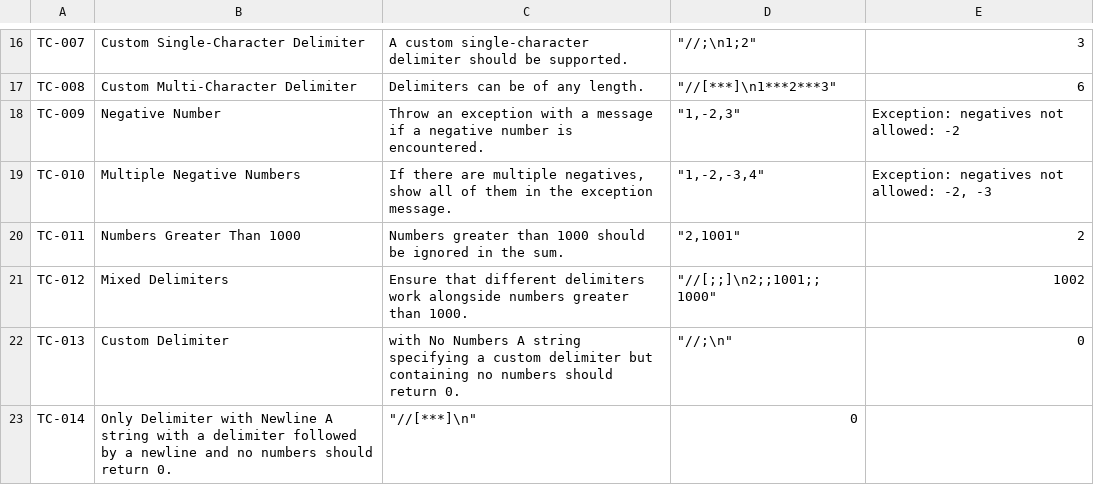
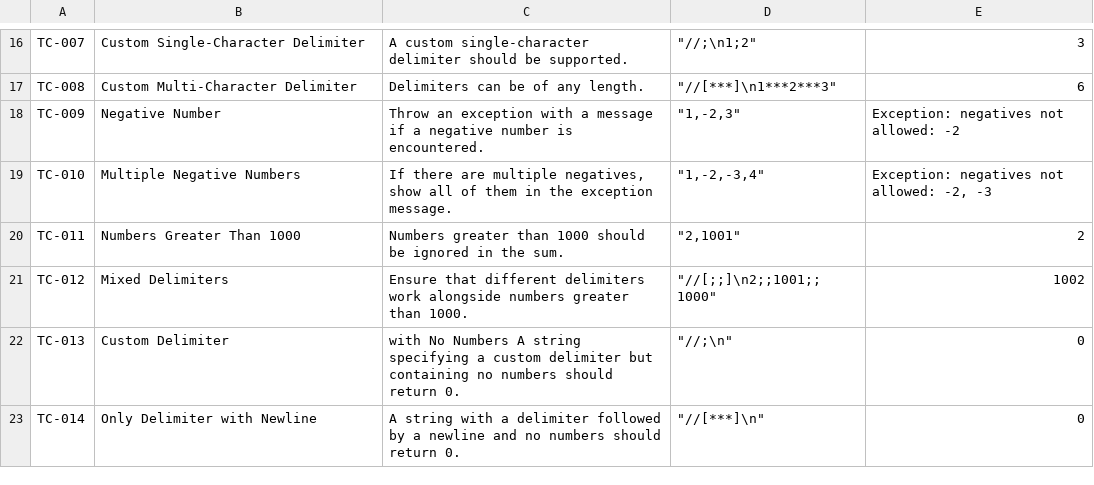
Before and after one commit to tts-tcq-2024/tdd-practice-in-cpp-poojitadevi, a CSV file: StringCalculator_Test_Spec.csv, drawn as a sheet; only a part is shown, gaps mark what is left out.

Commit message:
Update StringCalculator_Test_Spec.csv

```diff
--- a/StringCalculator_Test_Spec.csv
+++ b/StringCalculator_Test_Spec.csv
@@ -22,2 +22,2 @@ TC-012,Mixed Delimiters,Ensure that different delimiters work alongside numbers
 TC-013,Custom Delimiter,with No Numbers	A string specifying a custom delimiter but containing no numbers should return 0.,"""//;\n""",0
-TC-014,Only Delimiter with Newline	A string with a delimiter followed by a newline and no numbers should return 0.,"""//[***]\n""",0
+TC-014,Only Delimiter with Newline,A string with a delimiter followed by a newline and no numbers should return 0.,"""//[***]\n""",0
```
